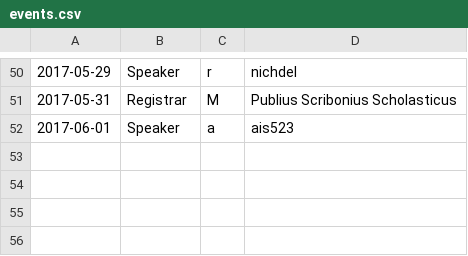
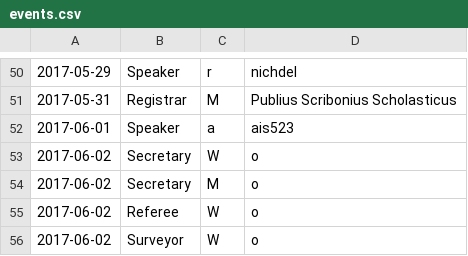
Before and after one commit to AgoraNomic/ADoP-old, a CSV file: scripts/events.csv, drawn as a sheet; only a part is shown, gaps mark what is left out; the diff names each change by its address in the sheet, - before the commit and + after, or states it on an @@ line.

```diff
--- a/scripts/events.csv
+++ b/scripts/events.csv
+row 53: 2017-06-02 | Secretary | W | o
+row 54: 2017-06-02 | Secretary | M | o
+row 55: 2017-06-02 | Referee | W | o
+row 56: 2017-06-02 | Surveyor | W | o
```
Also changed, not shown: 1 other file.
